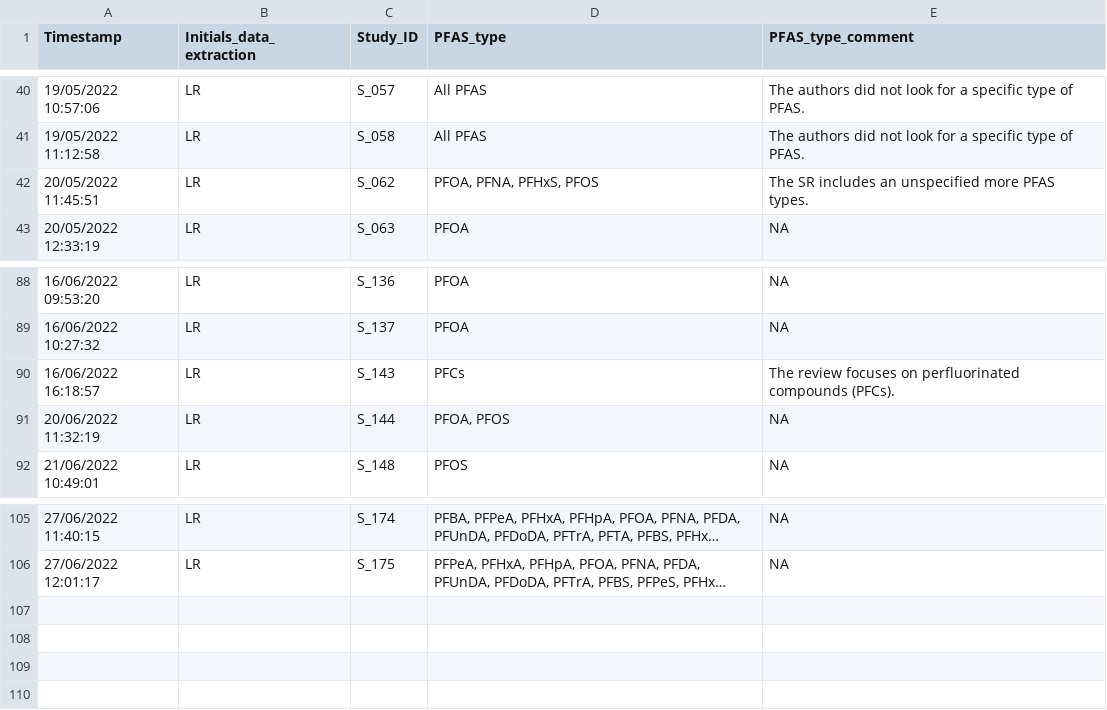
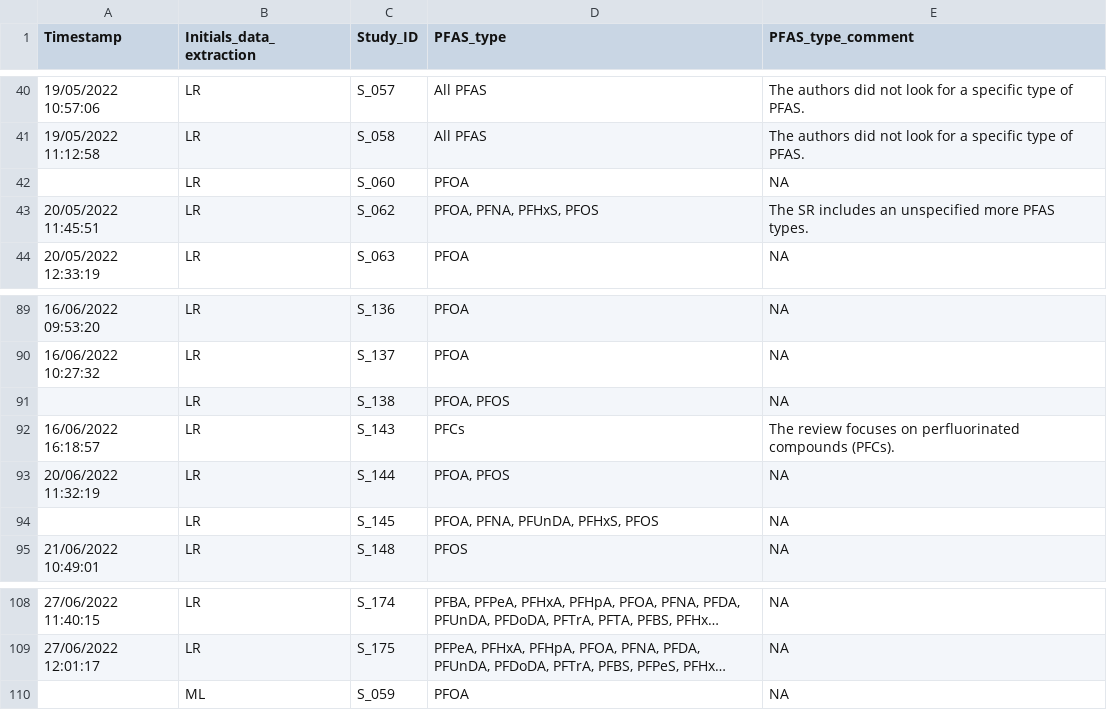
Before and after one commit to ThisIsLorenzo/PFAS_Evidence_Review_Map, a CSV file: data/ReviewMap_PFAS_types.csv, drawn as a sheet; only a part is shown, gaps mark what is left out; long unchanged cells end in …; the diff names each change by its address in the sheet, - before the commit and + after, or states it on an @@ line.

Commit message:
data tables fixed

```diff
--- a/data/ReviewMap_PFAS_types.csv
+++ b/data/ReviewMap_PFAS_types.csv
+row 42:  | LR | S_060 | PFOA | NA
+row 91:  | LR | S_138 | PFOA, PFOS | NA
+row 94:  | LR | S_145 | PFOA, PFNA, PFUnDA, PFHxS, PFOS | NA
+row 110:  | ML | S_059 | PFOA | NA
```
Also changed, not shown: 2 other files.
